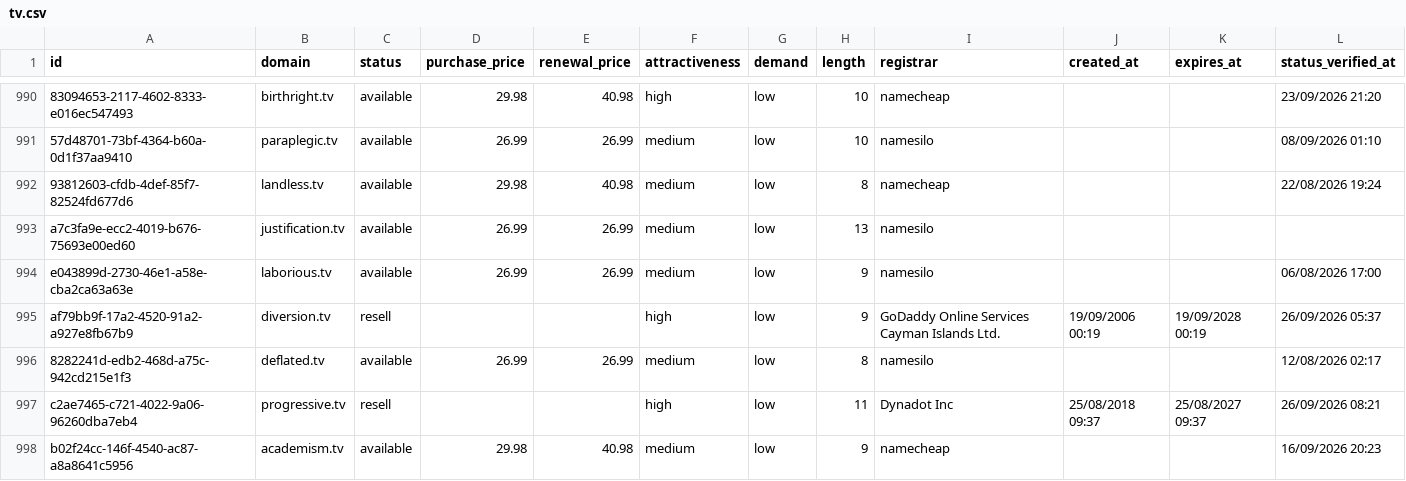
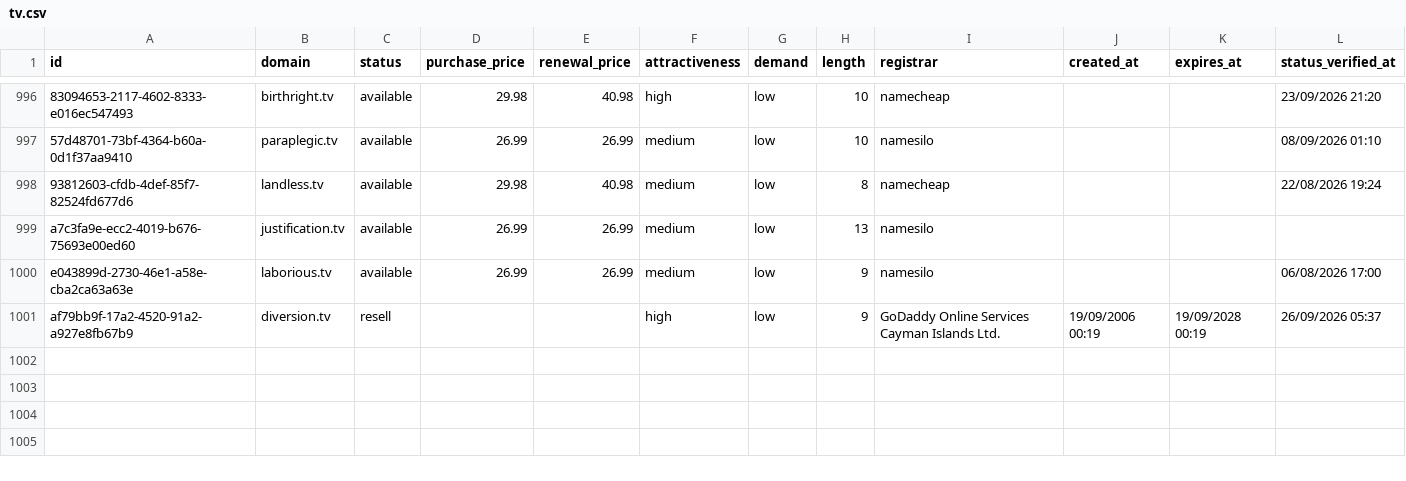
Before and after one commit to UniqueDomains/tv-oneword-domains, a CSV file: tv.csv, drawn as a sheet; only a part is shown, gaps mark what is left out; removed rows and columns are numbered as before the commit, all else as after; the diff covers the shown part only; the diff names each change by its address in the sheet, - before the commit and + after, or states it on an @@ line.

Commit message:
Domains update

```diff
--- a/tv.csv
+++ b/tv.csv
-row 996: 8282241d-edb2-468d-a75c-942cd215e1f3 | deflated.tv | available | 26.99 | 26.99 | medium | low | 8 | namesilo |  |  | 12/08/2026 02:17
-row 997: c2ae7465-c721-4022-9a06-96260dba7eb4 | progressive.tv | resell |  |  | high | low | 11 | Dynadot Inc | 25/08/2018 09:37 | 25/08/2027 09:37 | 26/09/2026 08:21
-row 998: b02f24cc-146f-4540-ac87-a8a8641c5956 | academism.tv | available | 29.98 | 40.98 | medium | low | 9 | namecheap |  |  | 16/09/2026 20:23
```
Also changed, not shown: 8 added rows, 5 removed rows and 3 edited cells elsewhere in this file, 3 other files.
